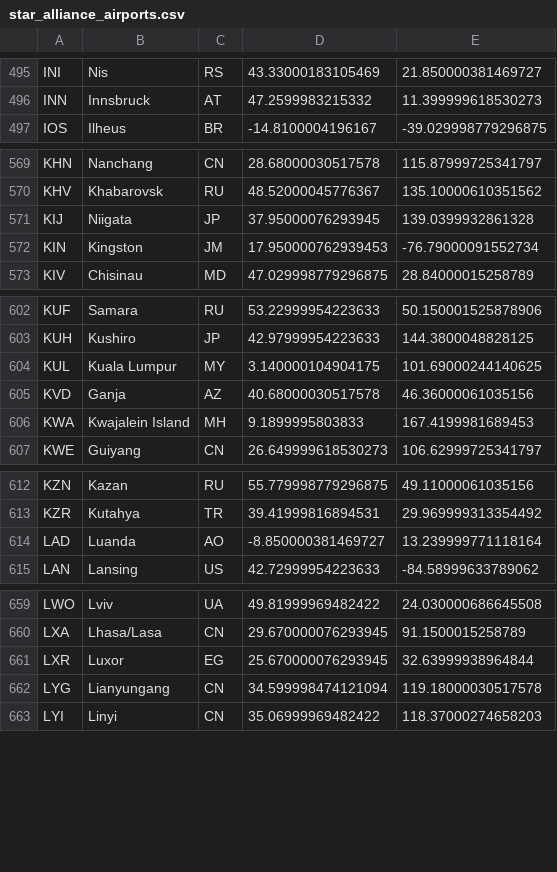
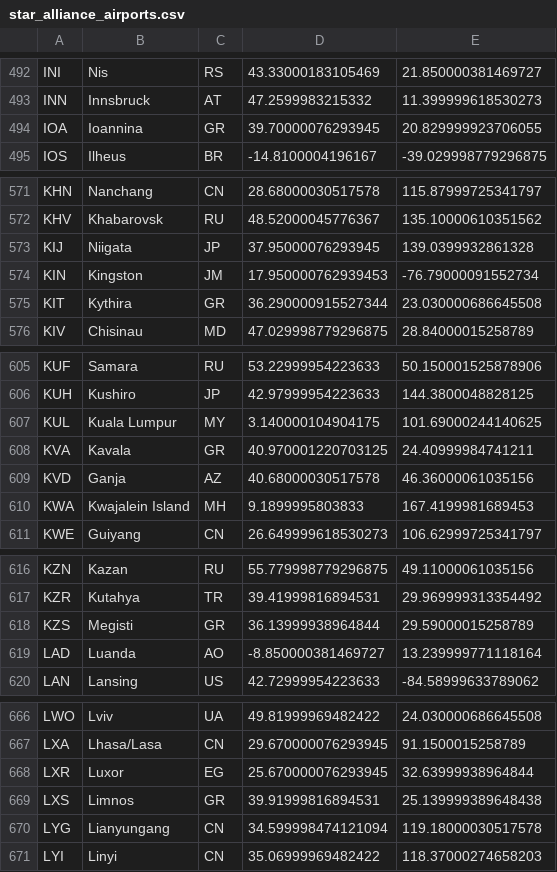
Before and after one commit to robsad/AwardRoutes2, a CSV file: app/src/main/res/raw/star_alliance_airports.csv, drawn as a sheet; only a part is shown, gaps mark what is left out; the diff covers the shown part only; the diff names each change by its address in the sheet, - before the commit and + after, or states it on an @@ line.

```diff
--- a/app/src/main/res/raw/star_alliance_airports.csv
+++ b/app/src/main/res/raw/star_alliance_airports.csv
+row 494: IOA | Ioannina | GR | 39.70000076293945 | 20.829999923706055
+row 575: KIT | Kythira | GR | 36.290000915527344 | 23.030000686645508
+row 608: KVA | Kavala | GR | 40.970001220703125 | 24.40999984741211
+row 618: KZS | Megisti | GR | 36.13999938964844 | 29.59000015258789
+row 669: LXS | Limnos | GR | 39.91999816894531 | 25.139999389648438
```
Also changed, not shown: 13 added rows and 9 removed rows elsewhere in this file, app/src/main/res/raw/one_world_airports.csv, app/src/main/res/raw/one_world_connections.csv, 10 other files.
